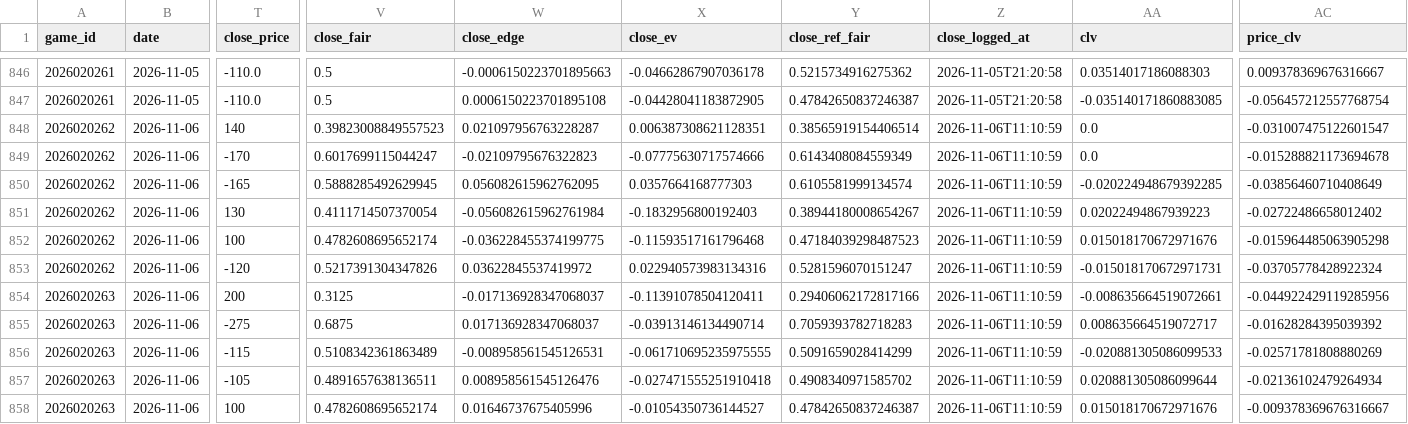
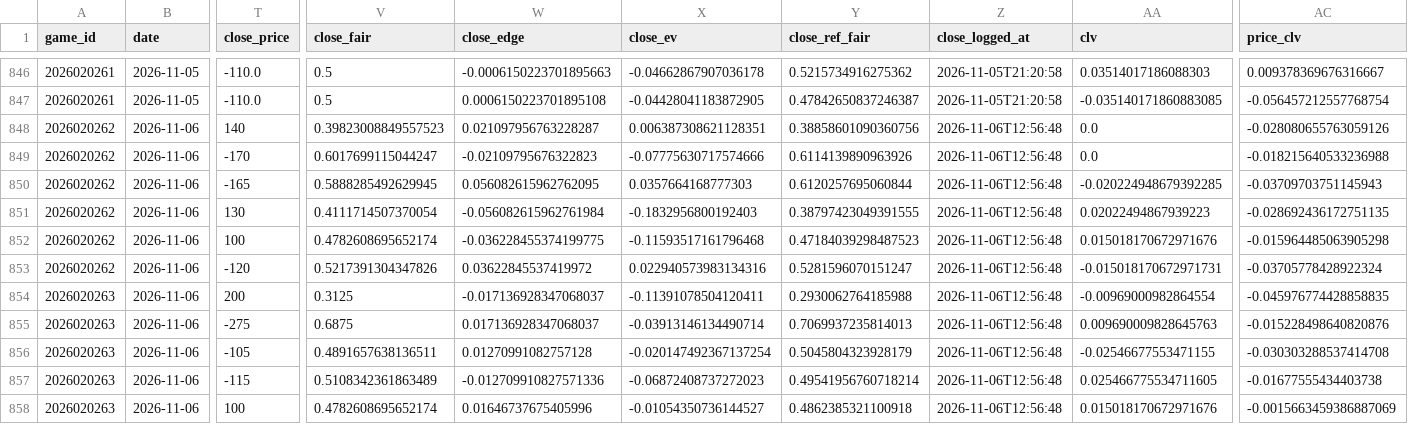
Before and after one commit to WallStreetQ/nhl-pred-lite, a CSV file: model/edge_log.csv, drawn as a sheet; only a part is shown, gaps mark what is left out; the diff covers the shown part only; the diff names each change by its address in the sheet, - before the commit and + after, or states it on an @@ line.

```diff
--- a/model/edge_log.csv
+++ b/model/edge_log.csv
-Y848 (close_ref_fair): 0.38565919154406514
+Y848 (close_ref_fair): 0.38858601090360756
-Z848:Z858 (close_logged_at): 2026-11-06T11:10:59
+Z848:Z858 (close_logged_at): 2026-11-06T12:56:48
-AC848 (price_clv): -0.031007475122601547
+AC848 (price_clv): -0.028080655763059126
-Y849 (close_ref_fair): 0.6143408084559349
+Y849 (close_ref_fair): 0.6114139890963926
-AC849 (price_clv): -0.015288821173694678
+AC849 (price_clv): -0.018215640533236988
-Y850 (close_ref_fair): 0.6105581999134574
+Y850 (close_ref_fair): 0.6120257695060844
-AC850 (price_clv): -0.03856460710408649
+AC850 (price_clv): -0.03709703751145943
-Y851 (close_ref_fair): 0.38944180008654267
+Y851 (close_ref_fair): 0.38797423049391555
-AC851 (price_clv): -0.02722486658012402
+AC851 (price_clv): -0.028692436172751135
-Y854 (close_ref_fair): 0.29406062172817166
+Y854 (close_ref_fair): 0.2930062764185988
-AA854 (clv): -0.008635664519072661
+AA854 (clv): -0.00969000982864554
-AC854 (price_clv): -0.044922429119285956
+AC854 (price_clv): -0.045976774428858835
-Y855 (close_ref_fair): 0.7059393782718283
+Y855 (close_ref_fair): 0.7069937235814013
-AA855 (clv): 0.008635664519072717
+AA855 (clv): 0.009690009828645763
-AC855 (price_clv): -0.01628284395039392
+AC855 (price_clv): -0.015228498640820876
-T856 (close_price): -115
+T856 (close_price): -105
-V856 (close_fair): 0.5108342361863489
+V856 (close_fair): 0.4891657638136511
-W856 (close_edge): -0.008958561545126531
+W856 (close_edge): 0.01270991082757128
-X856 (close_ev): -0.061710695235975555
+X856 (close_ev): -0.020147492367137254
-Y856 (close_ref_fair): 0.5091659028414299
+Y856 (close_ref_fair): 0.5045804323928179
-AA856 (clv): -0.020881305086099533
+AA856 (clv): -0.02546677553471155
-AC856 (price_clv): -0.02571781808880269
+AC856 (price_clv): -0.030303288537414708
-T857 (close_price): -105
+T857 (close_price): -115
-V857 (close_fair): 0.4891657638136511
+V857 (close_fair): 0.5108342361863489
-W857 (close_edge): 0.008958561545126476
+W857 (close_edge): -0.012709910827571336
-X857 (close_ev): -0.027471555251910418
+X857 (close_ev): -0.06872408737272023
-Y857 (close_ref_fair): 0.4908340971585702
+Y857 (close_ref_fair): 0.49541956760718214
-AA857 (clv): 0.020881305086099644
+AA857 (clv): 0.025466775534711605
-AC857 (price_clv): -0.02136102479264934
+AC857 (price_clv): -0.01677555434403738
-Y858 (close_ref_fair): 0.47842650837246387
+Y858 (close_ref_fair): 0.4862385321100918
-AC858 (price_clv): -0.009378369676316667
+AC858 (price_clv): -0.0015663459386887069
```
Also changed, not shown: 17 edited cells elsewhere in this file, model/prediction_log.csv, 2 other files.
